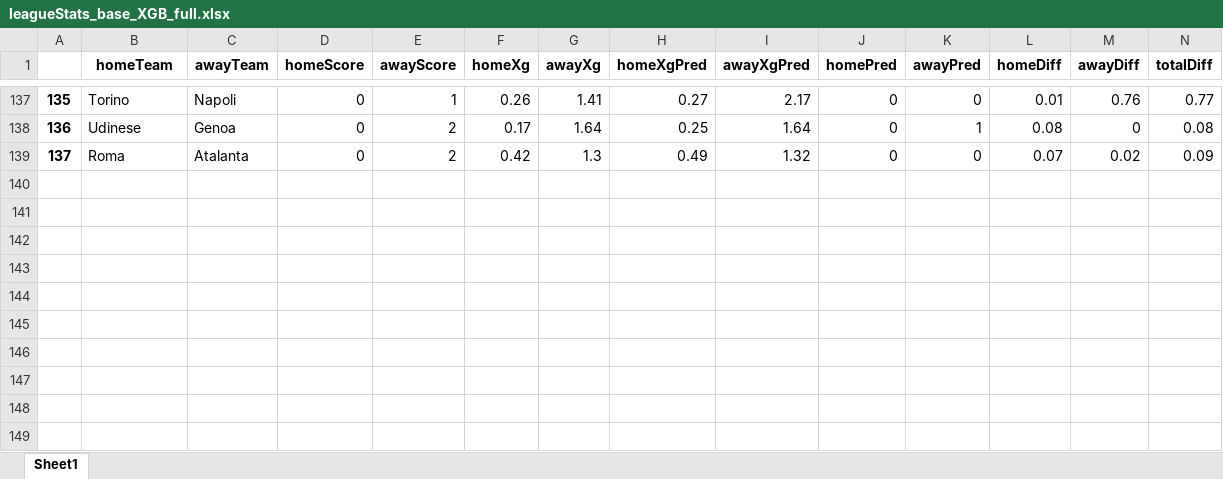
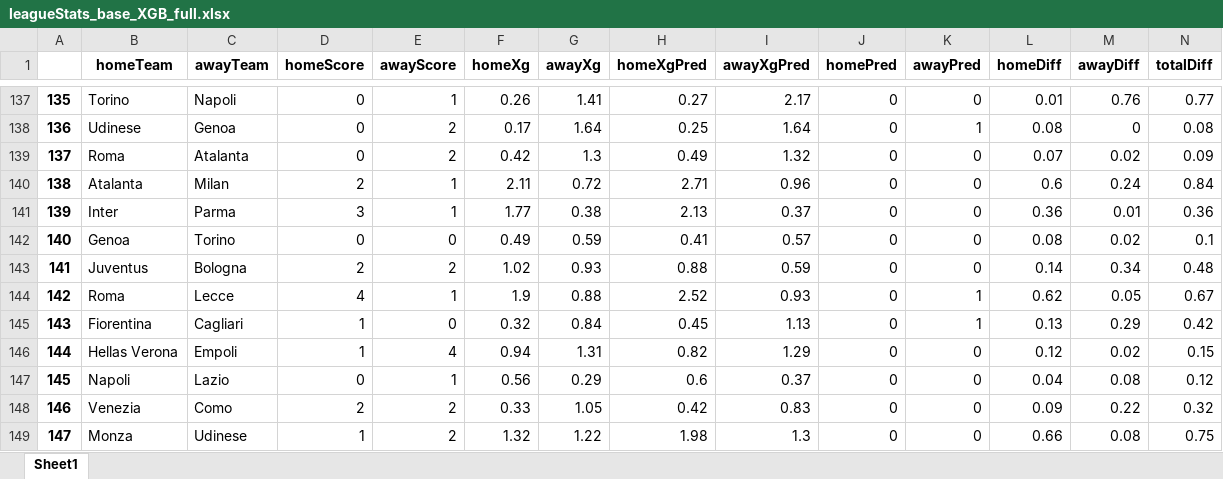
Before and after one commit to capo11/RedefiningxG, an Excel workbook: leagueStats/leagueStats_base_XGB_full.xlsx, sheet Sheet1, drawn as a sheet; only a part is shown, gaps mark what is left out; values as stored, in another font and other column widths than the file's, no borders; rows hold the shown columns only; the diff names each change by its address in the sheet, - before the commit and + after, or states it on an @@ line.

```diff
--- a/leagueStats/leagueStats_base_XGB_full.xlsx (sheet Sheet1)
+++ b/leagueStats/leagueStats_base_XGB_full.xlsx (sheet Sheet1)
+row 140: 138 | Atalanta | Milan | 2 | 1 | 2.11 | 0.72 | 2.71 | 0.96 | 0 | 0 | 0.6 | 0.24 | 0.84
+row 141: 139 | Inter | Parma | 3 | 1 | 1.77 | 0.38 | 2.13 | 0.37 | 0 | 0 | 0.36 | 0.01 | 0.36
+row 142: 140 | Genoa | Torino | 0 | 0 | 0.49 | 0.59 | 0.41 | 0.57 | 0 | 0 | 0.08 | 0.02 | 0.1
+row 143: 141 | Juventus | Bologna | 2 | 2 | 1.02 | 0.93 | 0.88 | 0.59 | 0 | 0 | 0.14 | 0.34 | 0.48
+row 144: 142 | Roma | Lecce | 4 | 1 | 1.9 | 0.88 | 2.52 | 0.93 | 0 | 1 | 0.62 | 0.05 | 0.67
+row 145: 143 | Fiorentina | Cagliari | 1 | 0 | 0.32 | 0.84 | 0.45 | 1.13 | 0 | 1 | 0.13 | 0.29 | 0.42
+row 146: 144 | Hellas Verona | Empoli | 1 | 4 | 0.94 | 1.31 | 0.82 | 1.29 | 0 | 0 | 0.12 | 0.02 | 0.15
+row 147: 145 | Napoli | Lazio | 0 | 1 | 0.56 | 0.29 | 0.6 | 0.37 | 0 | 0 | 0.04 | 0.08 | 0.12
+row 148: 146 | Venezia | Como | 2 | 2 | 0.33 | 1.05 | 0.42 | 0.83 | 0 | 0 | 0.09 | 0.22 | 0.32
+row 149: 147 | Monza | Udinese | 1 | 2 | 1.32 | 1.22 | 1.98 | 1.3 | 0 | 0 | 0.66 | 0.08 | 0.75
```
Also changed, not shown: leagueStats/leagueStats_base_XGB_minute.xlsx.
